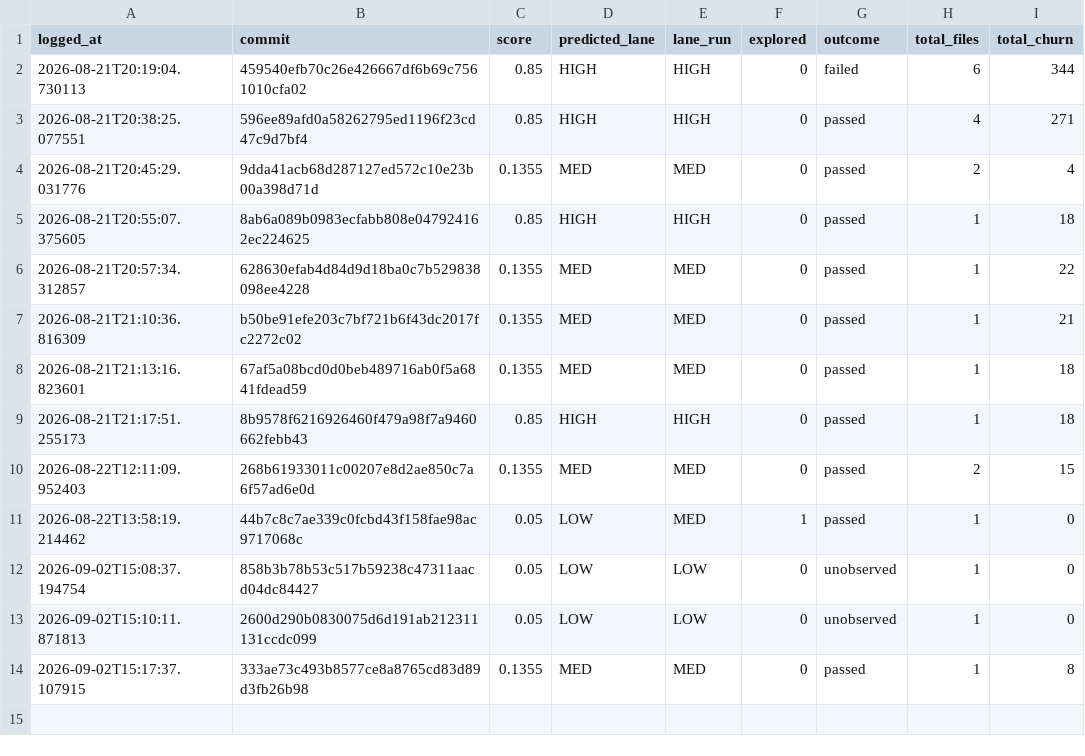
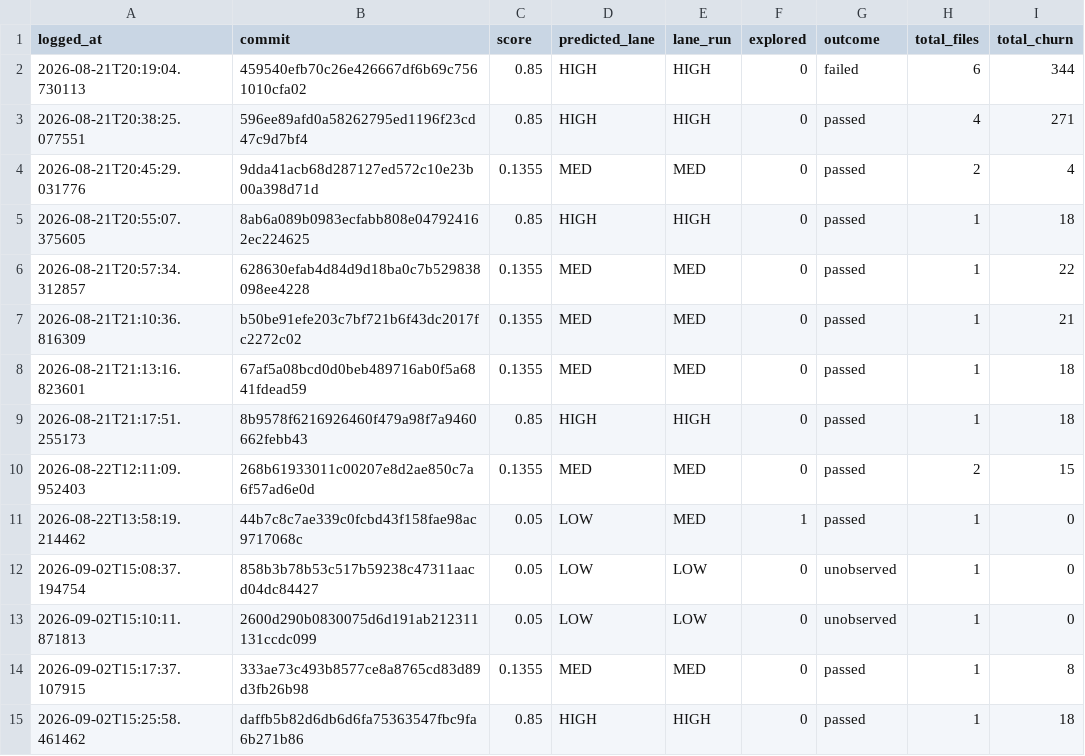
Before and after one commit to krishnakothagorla04/Task_manager_TEST, a CSV file: logs/outcomes.csv, drawn as a sheet.

```diff
--- a/logs/outcomes.csv
+++ b/logs/outcomes.csv
@@ -14 +14,2 @@ logged_at,commit,score,predicted_lane,lane_run,explored,outcome,total_files,tota
 2026-09-02T15:17:37.107915,333ae73c493b8577ce8a8765cd83d89d3fb26b98,0.1355,MED,MED,0,passed,1,8
+2026-09-02T15:25:58.461462,daffb5b82d6db6d6fa75363547fbc9fa6b271b86,0.85,HIGH,HIGH,0,passed,1,18
```
